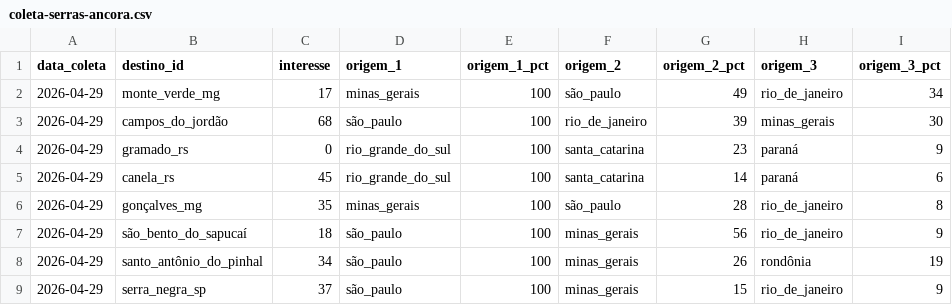
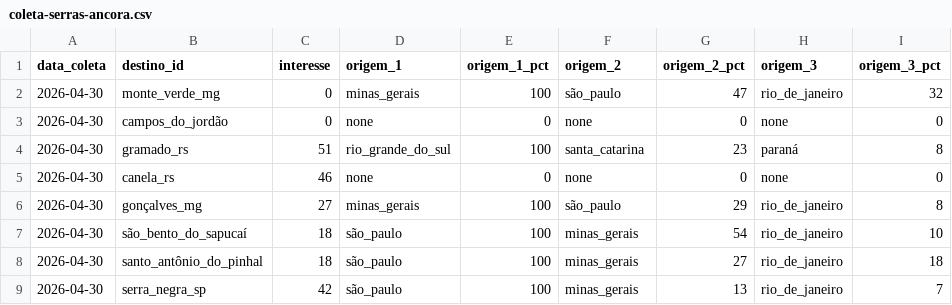
Before and after one commit to LIEZIOABR/pulse-amazonia, a CSV file: coleta-serras-ancora.csv, drawn as a sheet; only a part is shown; the diff covers the shown part only.

```diff
--- a/coleta-serras-ancora.csv
+++ b/coleta-serras-ancora.csv
@@ -1,9 +1,9 @@
 data_coleta,destino_id,interesse,origem_1,origem_1_pct,origem_2,origem_2_pct,origem_3,origem_3_pct
-2026-04-29,monte_verde_mg,17,minas_gerais,100,são_paulo,49,rio_de_janeiro,34
-2026-04-29,campos_do_jordão,68,são_paulo,100,rio_de_janeiro,39,minas_gerais,30
-2026-04-29,gramado_rs,0,rio_grande_do_sul,100,santa_catarina,23,paraná,9
-2026-04-29,canela_rs,45,rio_grande_do_sul,100,santa_catarina,14,paraná,6
-2026-04-29,gonçalves_mg,35,minas_gerais,100,são_paulo,28,rio_de_janeiro,8
-2026-04-29,são_bento_do_sapucaí,18,são_paulo,100,minas_gerais,56,rio_de_janeiro,9
-2026-04-29,santo_antônio_do_pinhal,34,são_paulo,100,minas_gerais,26,rondônia,19
-2026-04-29,serra_negra_sp,37,são_paulo,100,minas_gerais,15,rio_de_janeiro,9
+2026-04-30,monte_verde_mg,0,minas_gerais,100,são_paulo,47,rio_de_janeiro,32
+2026-04-30,campos_do_jordão,0,none,0,none,0,none,0
+2026-04-30,gramado_rs,51,rio_grande_do_sul,100,santa_catarina,23,paraná,8
+2026-04-30,canela_rs,46,none,0,none,0,none,0
+2026-04-30,gonçalves_mg,27,minas_gerais,100,são_paulo,29,rio_de_janeiro,8
+2026-04-30,são_bento_do_sapucaí,18,são_paulo,100,minas_gerais,54,rio_de_janeiro,10
+2026-04-30,santo_antônio_do_pinhal,18,são_paulo,100,minas_gerais,27,rio_de_janeiro,18
+2026-04-30,serra_negra_sp,42,são_paulo,100,minas_gerais,13,rio_de_janeiro,7
```
Also changed, not shown: 16 edited cells elsewhere in this file, coleta-serras-concorrentes.csv.
